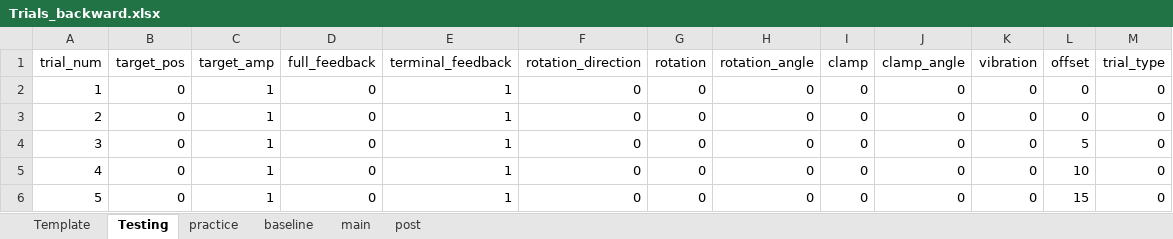
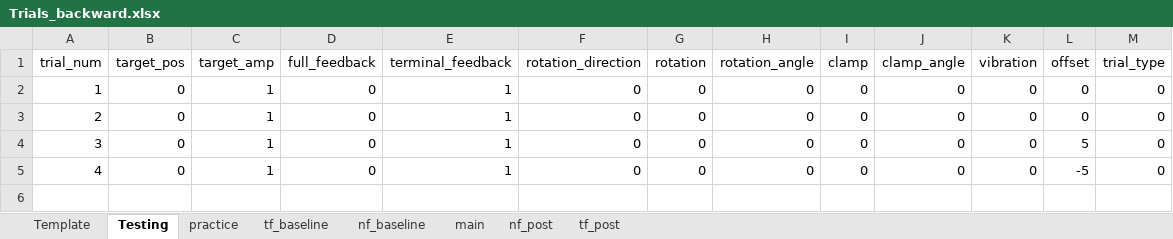
Before and after one commit to GreggEschelmuller/visual-offset, an Excel workbook: Trials_backward.xlsx, sheet Testing, drawn as a sheet; values as stored, in another font and other column widths than the file's, no borders; the diff names each change by its address in the sheet, - before the commit and + after, or states it on an @@ line.

```diff
--- a/Trials_backward.xlsx (sheet Testing)
+++ b/Trials_backward.xlsx (sheet Testing)
-sheet tab: baseline
+sheet tab: tf_baseline
-sheet tab: post
+sheet tab: nf_baseline
+sheet tab: nf_post
+sheet tab: tf_post
-L5 (offset): 10
+L5 (offset): -5
-row 6: 5 | 0 | 1 | 0 | 1 | 0 | 0 | 0 | 0 | 0 | 0 | 15 | 0
```
Also changed, not shown: sheet tf_baseline, Trials_forward.xlsx, 2 other files.
